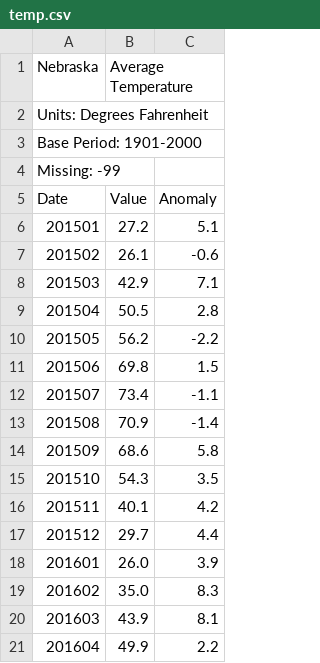
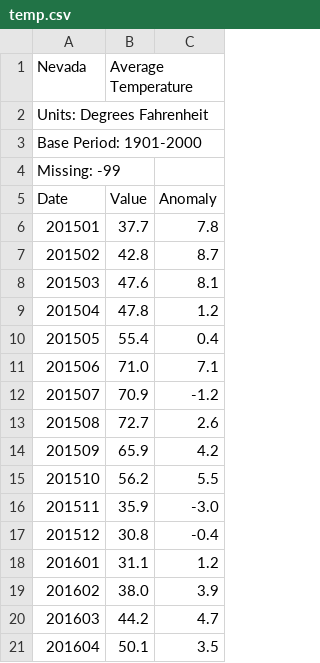
Before and after one commit to eugeniovaretti/honeybeehealth, a CSV file: data/state_data/Nevada/temp.csv, drawn as a sheet; only a part is shown; the diff covers the shown part only.

```diff
--- a/data/state_data/Nevada/temp.csv
+++ b/data/state_data/Nevada/temp.csv
@@ -1,2 +1,2 @@
-Nebraska, Average Temperature
+Nevada, Average Temperature
 Units: Degrees Fahrenheit
@@ -5,17 +5,17 @@ Missing: -99
 Date,Value,Anomaly
-201501,27.2,5.1
-201502,26.1,-0.6
-201503,42.9,7.1
-201504,50.5,2.8
-201505,56.2,-2.2
-201506,69.8,1.5
-201507,73.4,-1.1
-201508,70.9,-1.4
-201509,68.6,5.8
-201510,54.3,3.5
-201511,40.1,4.2
-201512,29.7,4.4
-201601,26.0,3.9
-201602,35.0,8.3
-201603,43.9,8.1
-201604,49.9,2.2
+201501,37.7,7.8
+201502,42.8,8.7
+201503,47.6,8.1
+201504,47.8,1.2
+201505,55.4,0.4
+201506,71.0,7.1
+201507,70.9,-1.2
+201508,72.7,2.6
+201509,65.9,4.2
+201510,56.2,5.5
+201511,35.9,-3.0
+201512,30.8,-0.4
+201601,31.1,1.2
+201602,38.0,3.9
+201603,44.2,4.7
+201604,50.1,3.5
```
Also changed, not shown: 147 edited cells elsewhere in this file, 49 other files.
